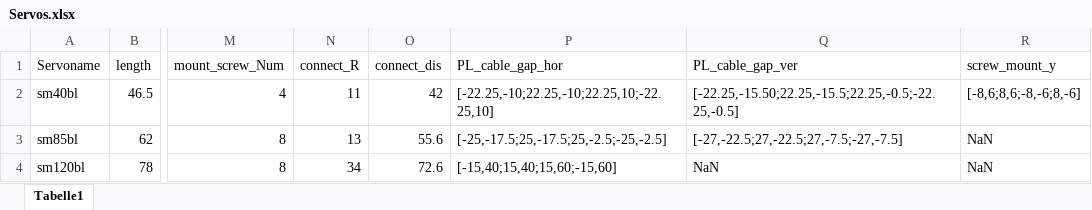
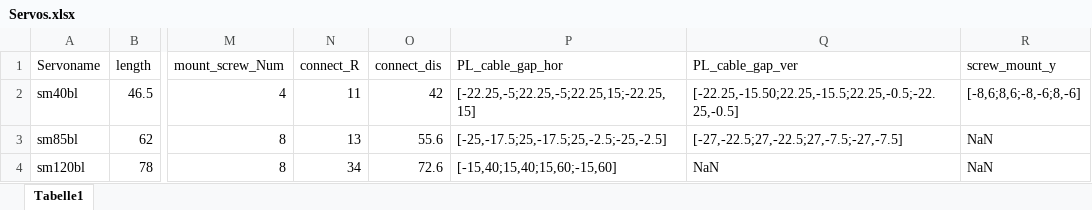
Before and after one commit to Korbiii/Automated-Gripper-Construction, an Excel workbook: Servos.xlsx, sheet Tabelle1, drawn as a sheet; only a part is shown, gaps mark what is left out; values as stored, in another font and other column widths than the file's, no borders; the diff names each change by its address in the sheet, - before the commit and + after, or states it on an @@ line.

Commit message:
SGgripper Lengthend SGconnector Made guides more rigid Increased axle outer distance Loosend up connections
SGbracket
 screw length adjusted

XLS database
changed sm40 cable gap value

```diff
--- a/Servos.xlsx (sheet Tabelle1)
+++ b/Servos.xlsx (sheet Tabelle1)
-P2 (PL_cable_gap_hor): [-22.25,-10;22.25,-10;22.25,10;-22.25,10]
+P2 (PL_cable_gap_hor): [-22.25,-5;22.25,-5;22.25,15;-22.25,15]
```
Also changed, not shown: 3 other files.
